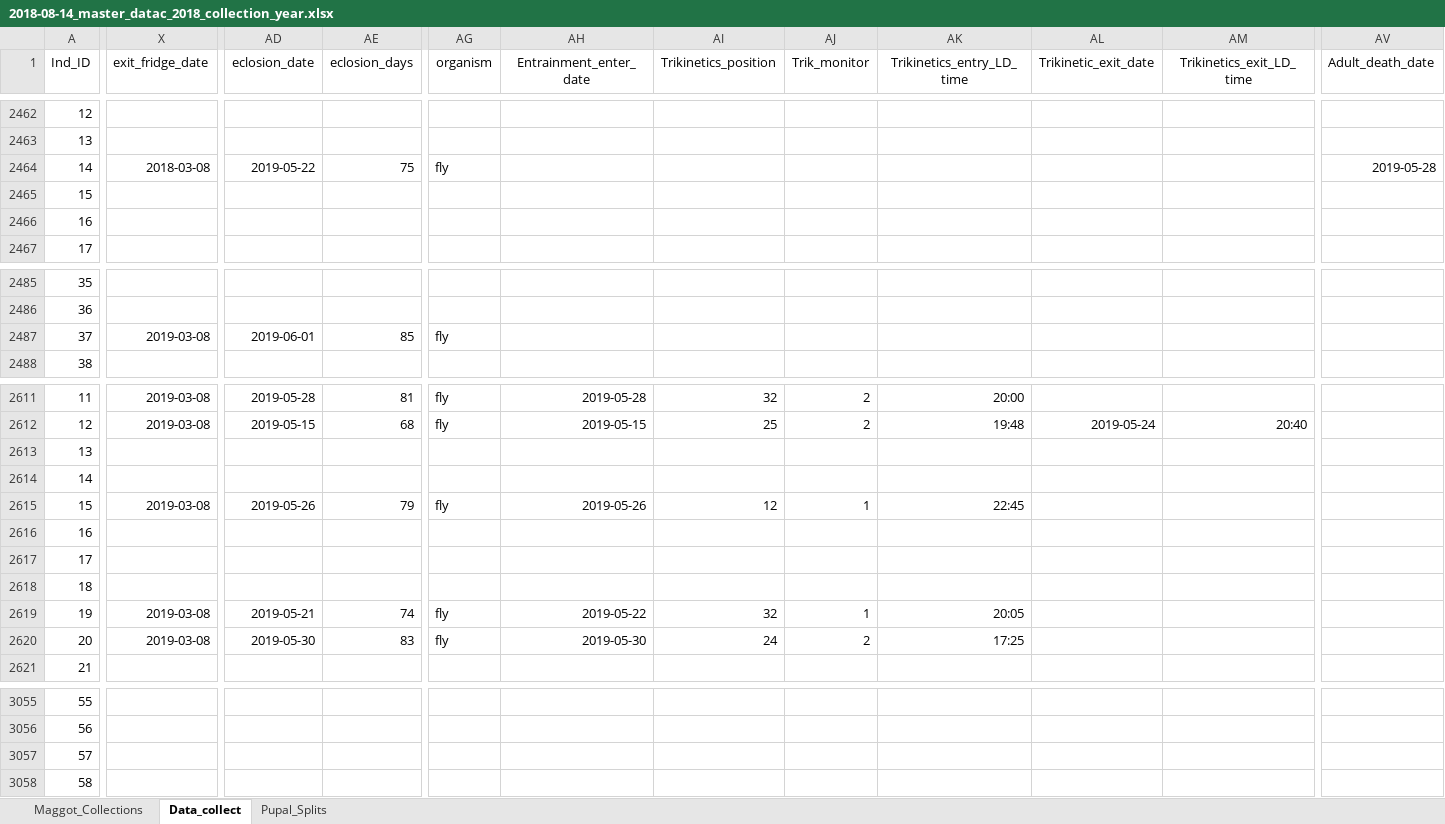
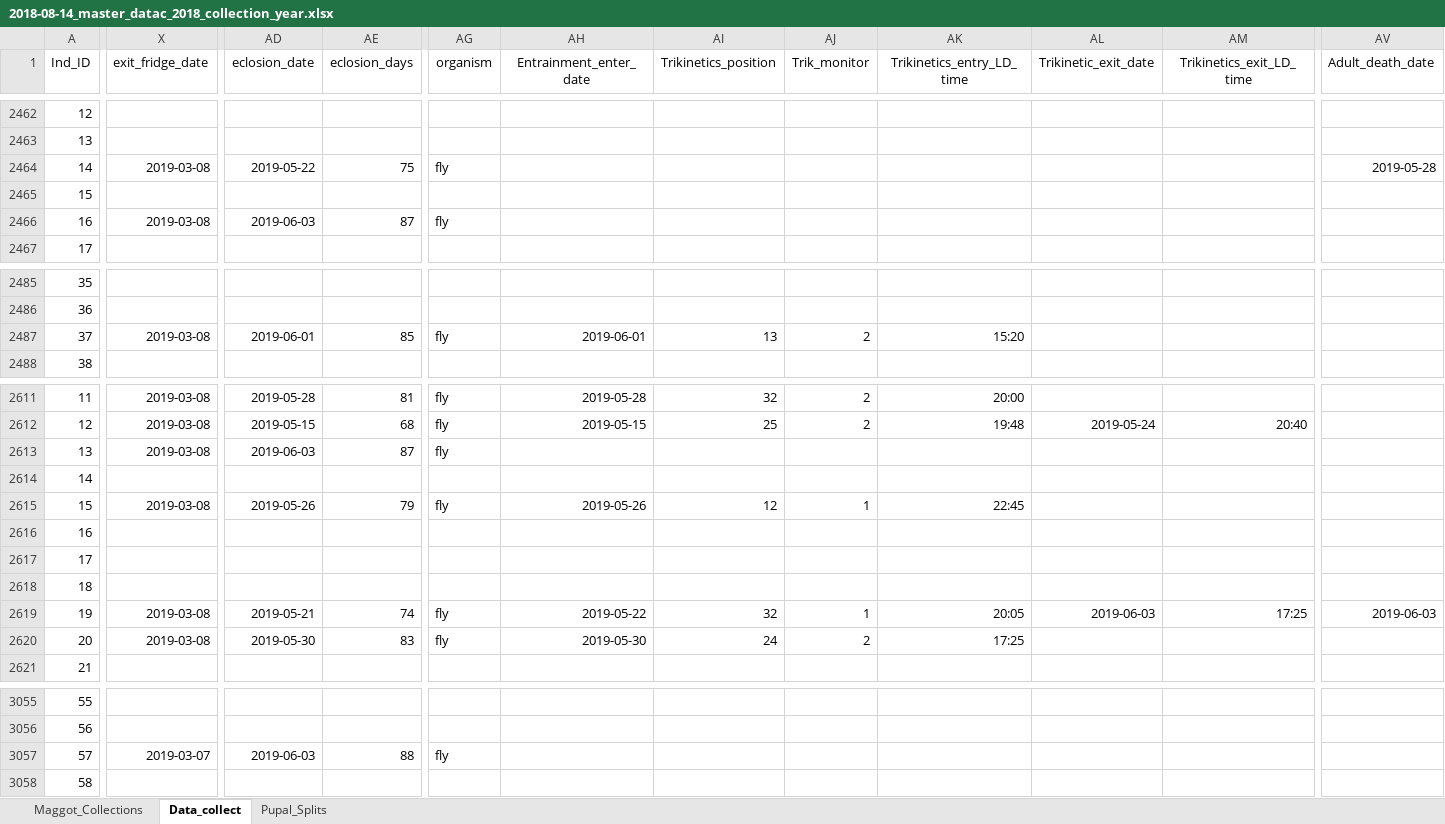
Before and after one commit to adnguyen/Circadian_rhythm_runs_seasonal_timing, an Excel workbook: Data/2018-08-14_master_datac_2018_collection_year.xlsx, sheet Data_collect, drawn as a sheet; only a part is shown, gaps mark what is left out; values as stored, in another font and other column widths than the file's, no borders; the diff covers the shown part only; the diff names each change by its address in the sheet, - before the commit and + after, or states it on an @@ line.

Commit message:
data update 2019-06-03

```diff
--- a/Data/2018-08-14_master_datac_2018_collection_year.xlsx (sheet Data_collect)
+++ b/Data/2018-08-14_master_datac_2018_collection_year.xlsx (sheet Data_collect)
-X2464 (exit_fridge_date): 2018-03-08
+X2464 (exit_fridge_date): 2019-03-08
-X2466 (exit_fridge_date): (empty)
+X2466 (exit_fridge_date): 2019-03-08
-AD2466 (eclosion_date): (empty)
+AD2466 (eclosion_date): 2019-06-03
-AE2466 (eclosion_days): (empty)
+AE2466 (eclosion_days): 87
-AG2466 (organism): (empty)
+AG2466 (organism): fly
-AH2487 (Entrainment_enter_date): (empty)
+AH2487 (Entrainment_enter_date): 2019-06-01
-AI2487 (Trikinetics_position): (empty)
+AI2487 (Trikinetics_position): 13
-AJ2487 (Trik_monitor): (empty)
+AJ2487 (Trik_monitor): 2
-AK2487 (Trikinetics_entry_LD_time): (empty)
+AK2487 (Trikinetics_entry_LD_time): 15:20
-X2613 (exit_fridge_date): (empty)
+X2613 (exit_fridge_date): 2019-03-08
-AD2613 (eclosion_date): (empty)
+AD2613 (eclosion_date): 2019-06-03
-AE2613 (eclosion_days): (empty)
+AE2613 (eclosion_days): 87
-AG2613 (organism): (empty)
+AG2613 (organism): fly
-AL2619 (Trikinetic_exit_date): (empty)
+AL2619 (Trikinetic_exit_date): 2019-06-03
-AM2619 (Trikinetics_exit_LD_time): (empty)
+AM2619 (Trikinetics_exit_LD_time): 17:25
-AV2619 (Adult_death_date): (empty)
+AV2619 (Adult_death_date): 2019-06-03
-X3057 (exit_fridge_date): (empty)
+X3057 (exit_fridge_date): 2019-03-07
-AD3057 (eclosion_date): (empty)
+AD3057 (eclosion_date): 2019-06-03
-AE3057 (eclosion_days): (empty)
+AE3057 (eclosion_days): 88
-AG3057 (organism): (empty)
+AG3057 (organism): fly
```
Also changed, not shown: 2 added rows and 86 edited cells elsewhere in this sheet, Data/Storage/2018_storage_minus80_information.xlsx, 1 other file.
